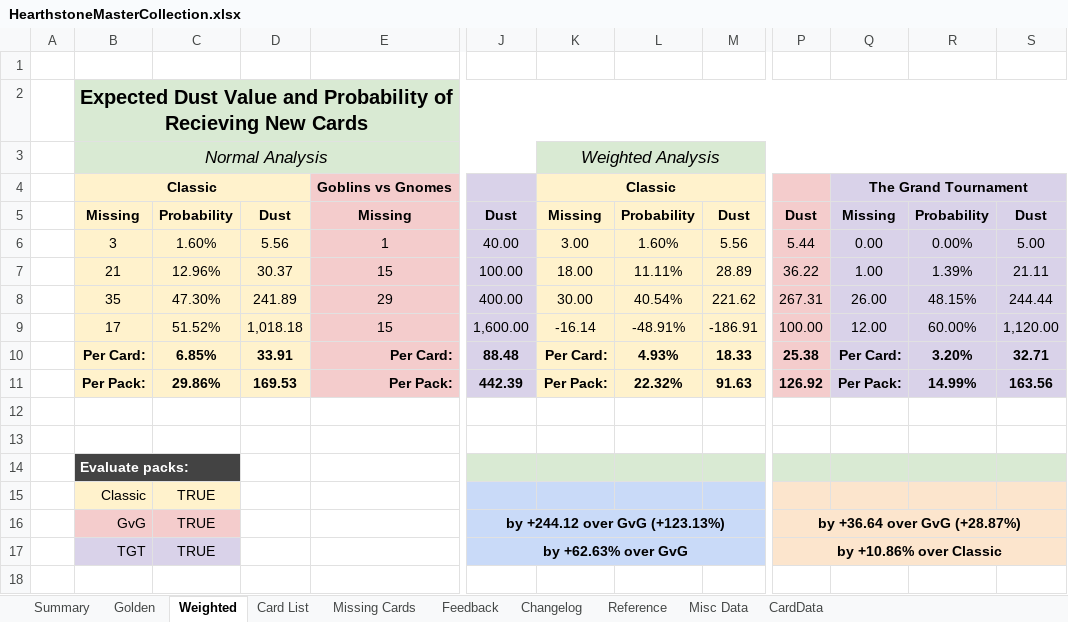
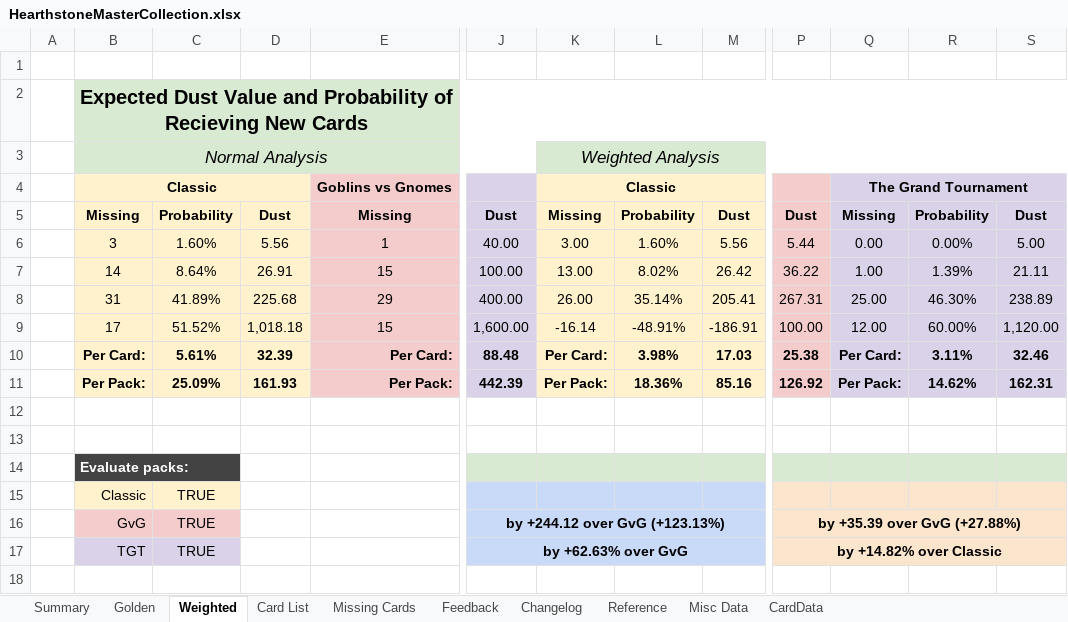
Before and after one commit to kristopherschmidt/hearthstone-decks, an Excel workbook: src/main/resources/HearthstoneMasterCollection.xlsx, sheet Weighted, drawn as a sheet; only a part is shown, gaps mark what is left out; values as stored, in another font and other column widths than the file's, no borders; charts and pictures not drawn; the diff names each change by its address in the sheet, - before the commit and + after, or states it on an @@ line.

```diff
--- a/src/main/resources/HearthstoneMasterCollection.xlsx (sheet Weighted)
+++ b/src/main/resources/HearthstoneMasterCollection.xlsx (sheet Weighted)
-B7: 21
+B7: 14
-C7: 12.96%
+C7: 8.64%
-D7: 30.37
+D7: 26.91
-K7: 18.00
+K7: 13.00
-L7: 11.11%
+L7: 8.02%
-M7: 28.89
+M7: 26.42
-B8: 35
+B8: 31
-C8: 47.30%
+C8: 41.89%
-D8: 241.89
+D8: 225.68
-K8: 30.00
+K8: 26.00
-L8: 40.54%
+L8: 35.14%
-M8: 221.62
+M8: 205.41
-Q8: 26.00
+Q8: 25.00
-R8: 48.15%
+R8: 46.30%
-S8: 244.44
+S8: 238.89
-C10: 6.85%
+C10: 5.61%
-D10: 33.91
+D10: 32.39
-L10: 4.93%
+L10: 3.98%
-M10: 18.33
+M10: 17.03
-R10: 3.20%
+R10: 3.11%
-S10: 32.71
+S10: 32.46
-C11: 29.86%
+C11: 25.09%
-D11: 169.53
+D11: 161.93
-L11: 22.32%
+L11: 18.36%
-M11: 91.63
+M11: 85.16
-R11: 14.99%
+R11: 14.62%
-S11: 163.56
+S11: 162.31
-P16: by +36.64 over GvG (+28.87%)
+P16: by +35.39 over GvG (+27.88%)
-P17: by +10.86% over Classic
+P17: by +14.82% over Classic
```
Also changed, not shown: sheet Summary, sheet Card List, sheet Missing Cards, sheet Golden, sheet Misc Data, hidden cells, 3 other files.
